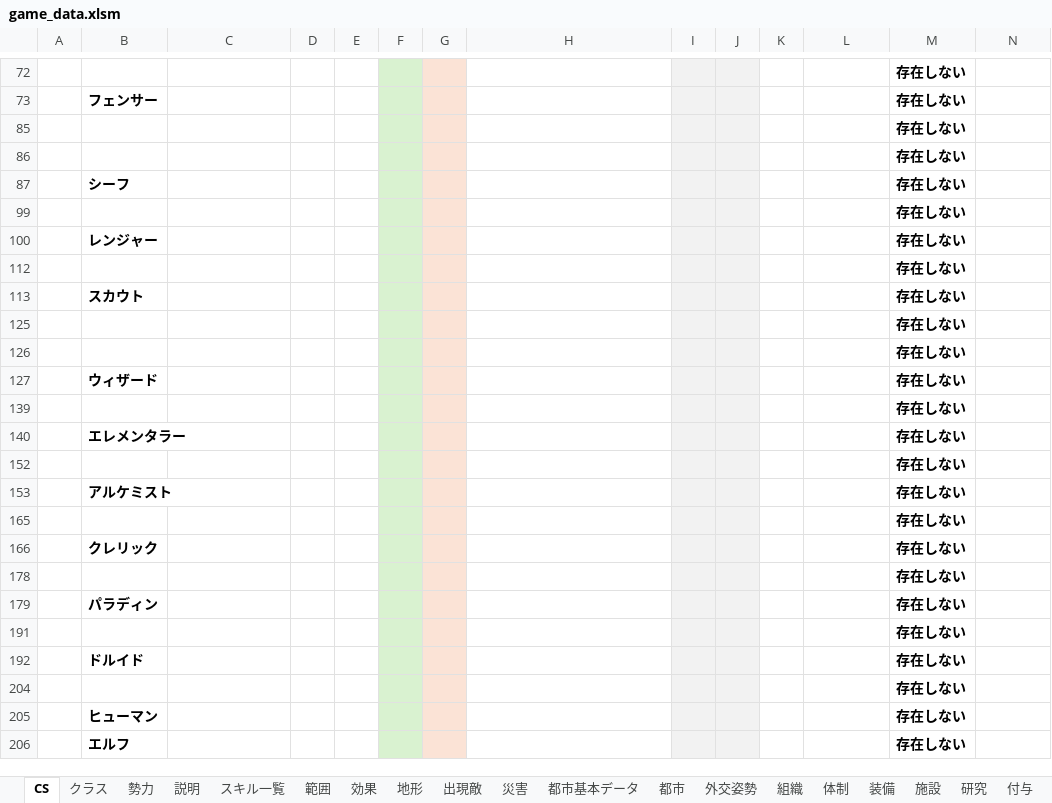
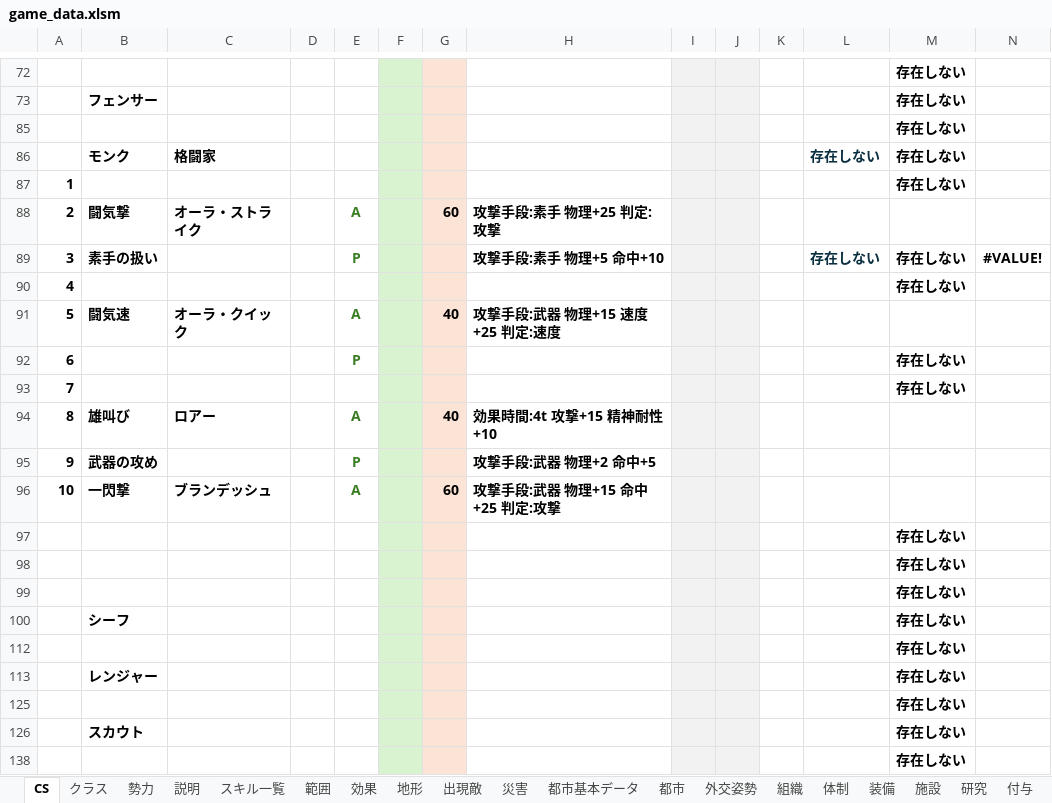
Before and after one commit to siev0000/fantasy_Strategy, an Excel workbook: data/source/game_data.xlsm, sheet CS, drawn as a sheet; only a part is shown, gaps mark what is left out; the shorter side is filled out with more unchanged rows; values as stored, in another font and other column widths than the file's, no borders; rows hold the shown columns only; the diff names each change by its address in the sheet, - before the commit and + after, or states it on an @@ line.

```diff
--- a/data/source/game_data.xlsm (sheet CS)
+++ b/data/source/game_data.xlsm (sheet CS)
+row 86:  | モンク | 格闘家 |  |  |  |  |  |  |  |  | 存在しない | 存在しない
+row 87: 1 |  |  |  |  |  |  |  |  |  |  |  | 存在しない
+row 88: 2 | 闘気撃 | オーラ・ストライク |  | A |  | 60 | 攻撃手段:素手 物理+25 判定:攻撃
+row 89: 3 | 素手の扱い |  |  | P |  |  | 攻撃手段:素手 物理+5 命中+10 |  |  |  | 存在しない | 存在しない | #VALUE!
+row 90: 4 |  |  |  |  |  |  |  |  |  |  |  | 存在しない
+row 91: 5 | 闘気速 | オーラ・クイック |  | A |  | 40 | 攻撃手段:武器 物理+15 速度+25 判定:速度
+row 92: 6 |  |  |  | P |  |  |  |  |  |  |  | 存在しない
+row 93: 7 |  |  |  |  |  |  |  |  |  |  |  | 存在しない
+row 94: 8 | 雄叫び | ロアー |  | A |  | 40 | 効果時間:4t 攻撃+15 精神耐性+10
+row 95: 9 | 武器の攻め |  |  | P |  |  | 攻撃手段:武器 物理+2 命中+5
+row 96: 10 | 一閃撃 | ブランデッシュ |  | A |  | 60 | 攻撃手段:武器 物理+15 命中+25 判定:攻撃
+row 97:  |  |  |  |  |  |  |  |  |  |  |  | 存在しない
+row 98:  |  |  |  |  |  |  |  |  |  |  |  | 存在しない
```
Also changed, not shown: sheet 施設, sheet 研究, sheet 付与, sheet クラス, sheet 装備, sheet 体制, 3 more sheets, formulas that keep their value, hidden cells, 43 other files.
